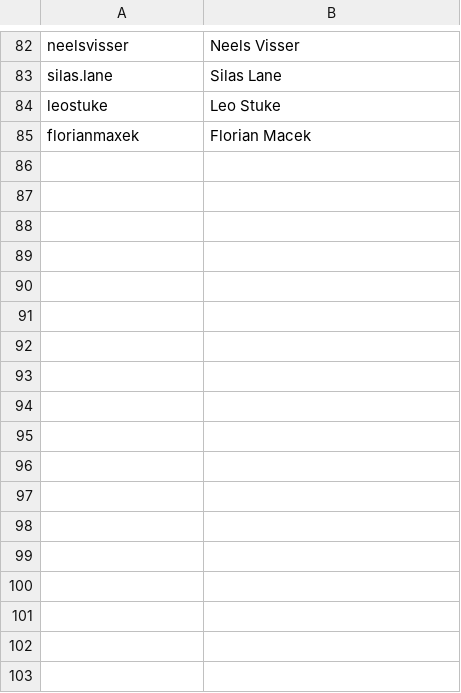
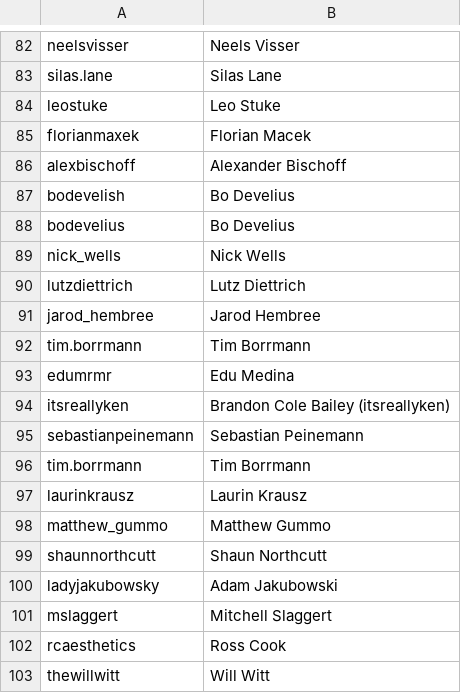
Before and after one commit to vincentwetzel/IG_Sorter, a CSV file: names.csv, drawn as a sheet; only a part is shown, gaps mark what is left out.

```diff
--- a/names.csv
+++ b/names.csv
@@ -85 +85,19 @@ leostuke,Leo Stuke
 florianmaxek,Florian Macek
+alexbischoff,Alexander Bischoff
+bodevelish,Bo Develius
+bodevelius,Bo Develius
+nick_wells,Nick Wells
+lutzdiettrich,Lutz Diettrich
+jarod_hembree,Jarod Hembree
+tim.borrmann,Tim Borrmann
+edumrmr,Edu Medina
+itsreallyken,Brandon Cole Bailey (itsreallyken)
+sebastianpeinemann,Sebastian Peinemann
+tim.borrmann,Tim Borrmann
+laurinkrausz,Laurin Krausz
+matthew_gummo,Matthew Gummo
+shaunnorthcutt,Shaun Northcutt
+ladyjakubowsky,Adam Jakubowski
+mslaggert,Mitchell Slaggert
+rcaesthetics,Ross Cook
+thewillwitt,Will Witt
```
Also changed, not shown: 1 other file.
